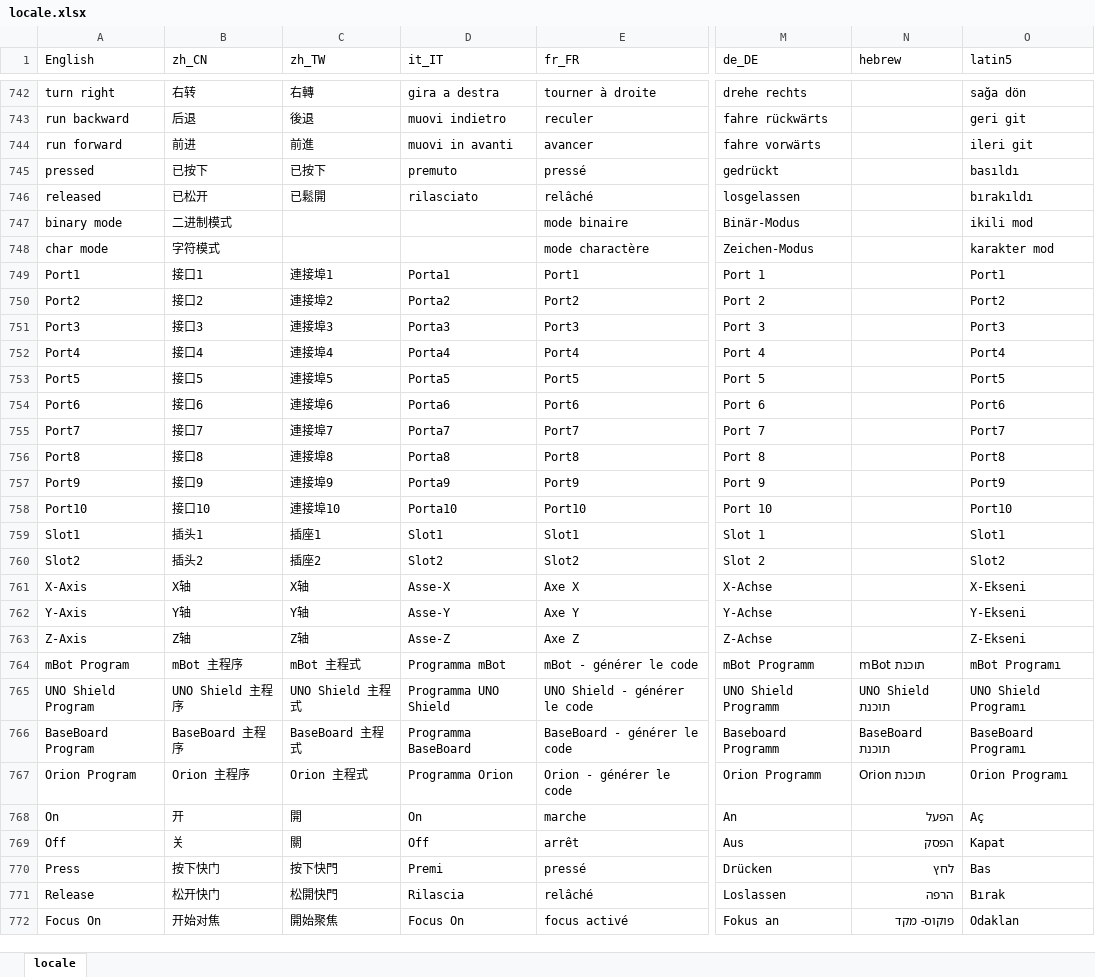
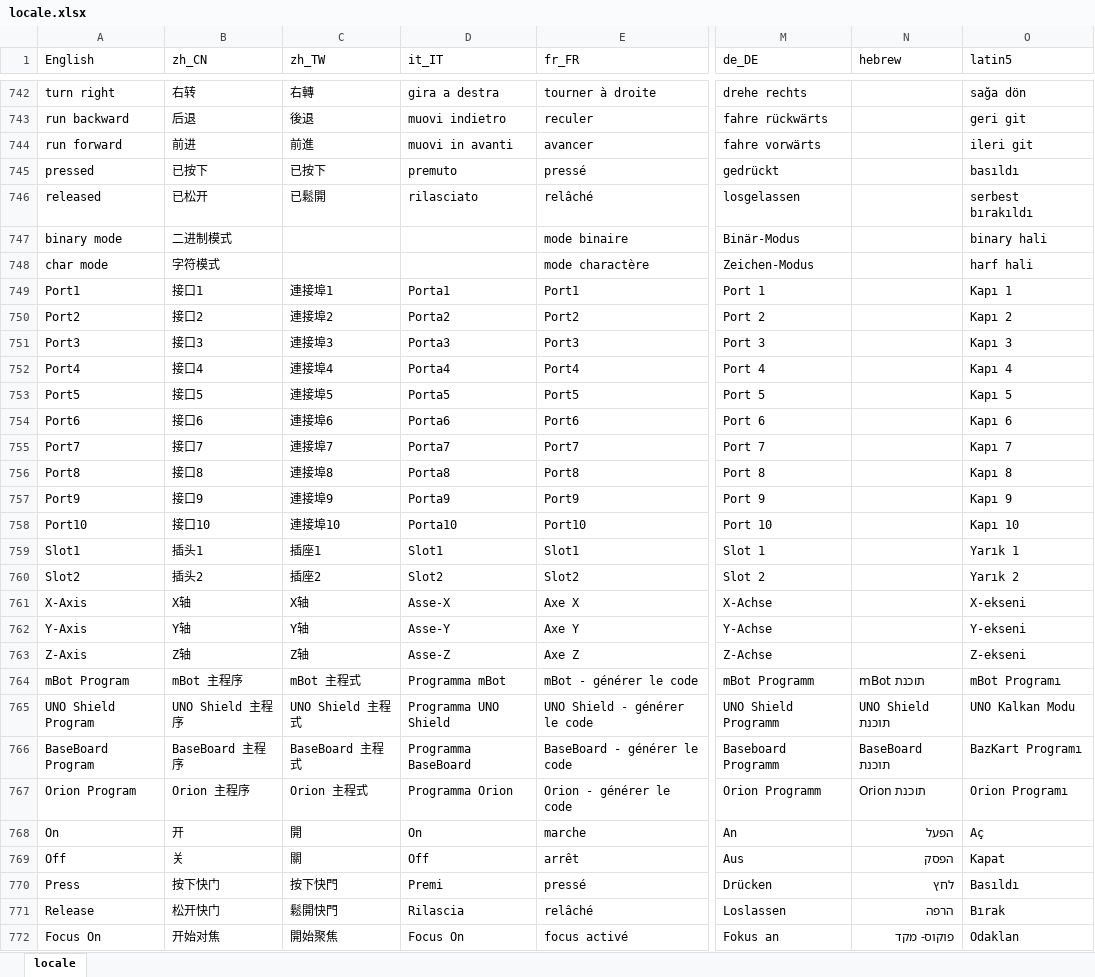
Before and after one commit to Makeblock-official/mBlock, an Excel workbook: src/locale/locale.xlsx, sheet locale, drawn as a sheet; only a part is shown, gaps mark what is left out; values as stored, in another font and other column widths than the file's, no borders; the diff covers the shown part only; the diff names each change by its address in the sheet, - before the commit and + after, or states it on an @@ line.

```diff
--- a/src/locale/locale.xlsx (sheet locale)
+++ b/src/locale/locale.xlsx (sheet locale)
-O746 (latin5): bırakıldı
+O746 (latin5): serbest bırakıldı
-O747 (latin5): ikili mod
+O747 (latin5): binary hali
-O748 (latin5): karakter mod
+O748 (latin5): harf hali
-O749 (latin5): Port1
+O749 (latin5): Kapı 1
-O750 (latin5): Port2
+O750 (latin5): Kapı 2
-O751 (latin5): Port3
+O751 (latin5): Kapı 3
-O752 (latin5): Port4
+O752 (latin5): Kapı 4
-O753 (latin5): Port5
+O753 (latin5): Kapı 5
-O754 (latin5): Port6
+O754 (latin5): Kapı 6
-O755 (latin5): Port7
+O755 (latin5): Kapı 7
-O756 (latin5): Port8
+O756 (latin5): Kapı 8
-O757 (latin5): Port9
+O757 (latin5): Kapı 9
-O758 (latin5): Port10
+O758 (latin5): Kapı 10
-O759 (latin5): Slot1
+O759 (latin5): Yarık 1
-O760 (latin5): Slot2
+O760 (latin5): Yarık 2
-O761 (latin5): X-Ekseni
+O761 (latin5): X-ekseni
-O762 (latin5): Y-Ekseni
+O762 (latin5): Y-ekseni
-O763 (latin5): Z-Ekseni
+O763 (latin5): Z-ekseni
-O765 (latin5): UNO Shield Programı
+O765 (latin5): UNO Kalkan Modu
-O766 (latin5): BaseBoard Programı
+O766 (latin5): BazKart Programı
-O770 (latin5): Bas
+O770 (latin5): Basıldı
-C771 (zh_TW): 松開快門
+C771 (zh_TW): 鬆開快門
```
Also changed, not shown: 373 edited cells and cell formats elsewhere in this sheet, 1 other file.
